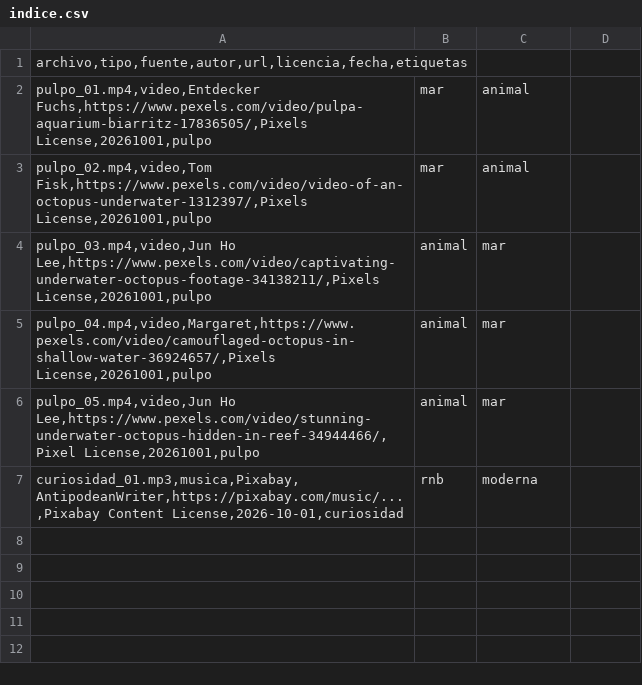
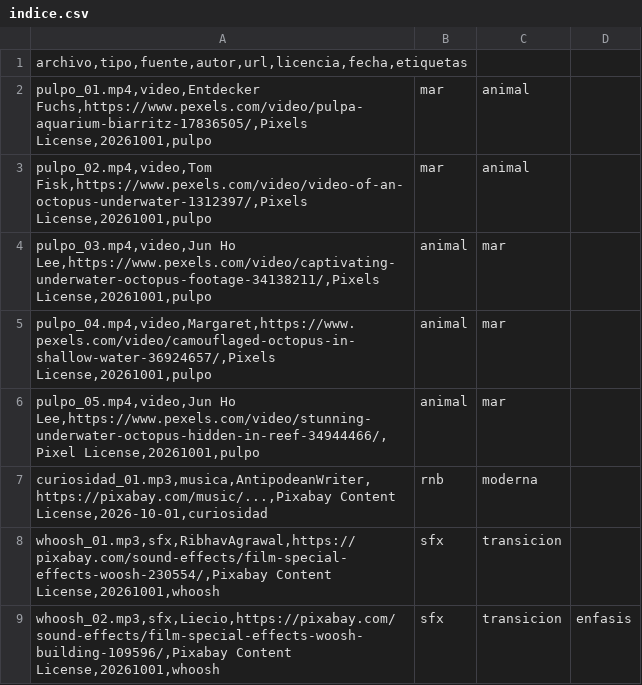
Before and after one commit to joji2107/shorts-factory, a CSV file: biblioteca/indice.csv, drawn as a sheet.

```diff
--- a/biblioteca/indice.csv
+++ b/biblioteca/indice.csv
@@ -6,2 +6,4 @@ pulpo_04.mp4,video,Margaret,https://www.pexels.com/video/camouflaged-octopus-in-
 pulpo_05.mp4,video,Jun Ho Lee,https://www.pexels.com/video/stunning-underwater-octopus-hidden-in-reef-34944466/,Pixel License,20261001,pulpo;animal;mar
-curiosidad_01.mp3,musica,Pixabay,AntipodeanWriter,https://pixabay.com/music/...,Pixabay Content License,2026-10-01,curiosidad;rnb;moderna
+curiosidad_01.mp3,musica,AntipodeanWriter,https://pixabay.com/music/...,Pixabay Content License,2026-10-01,curiosidad;rnb;moderna
+whoosh_01.mp3,sfx,RibhavAgrawal,https://pixabay.com/sound-effects/film-special-effects-woosh-230554/,Pixabay Content License,20261001,whoosh;sfx;transicion
+whoosh_02.mp3,sfx,Liecio,https://pixabay.com/sound-effects/film-special-effects-woosh-building-109596/,Pixabay Content License,20261001,whoosh;sfx;transicion;enfasis
```
Also changed, not shown: 4 other files.
